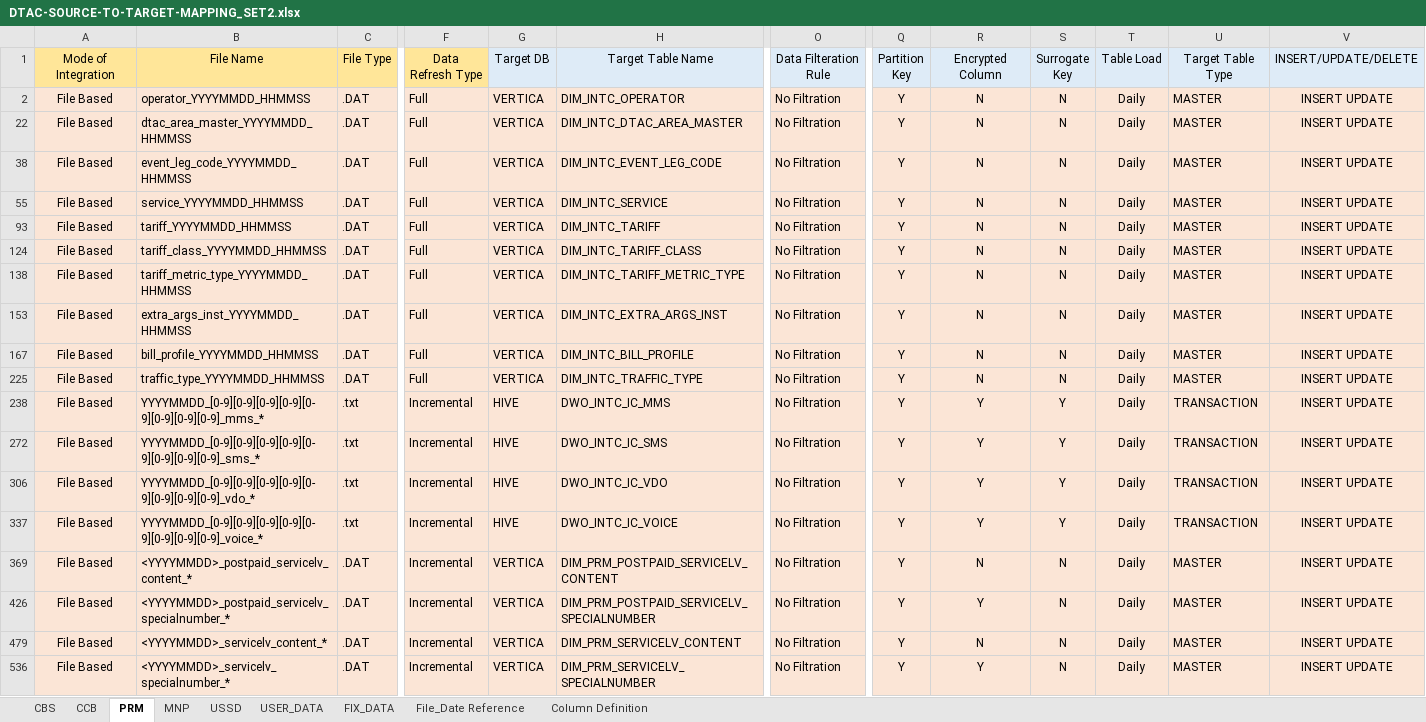
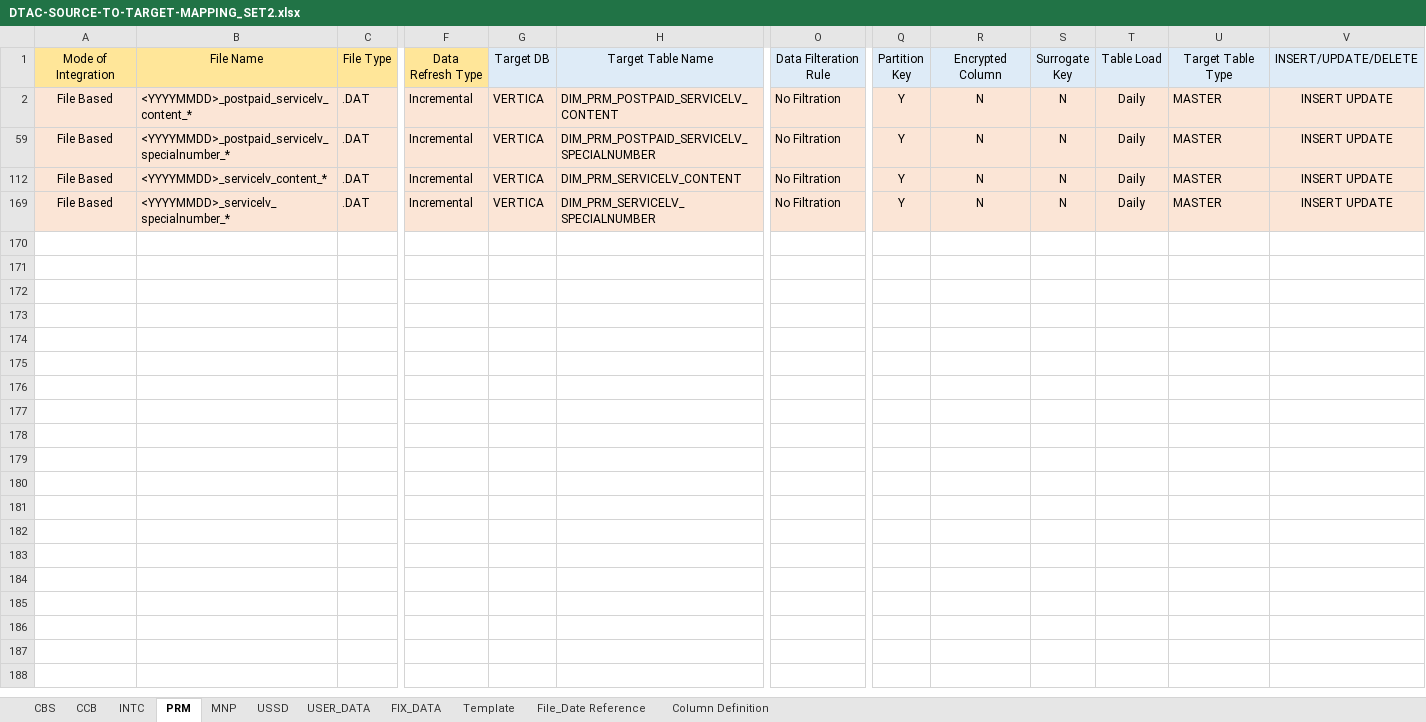
Before and after one commit to notting-hill/AEP_documents, an Excel workbook: Sutham/DTAC-SOURCE-TO-TARGET-MAPPING_SET2.xlsx, sheet PRM, drawn as a sheet; only a part is shown, gaps mark what is left out; values as stored, in another font and other column widths than the file's, no borders; removed rows and columns are numbered as before the commit, all else as after; rows hold the shown columns only; the diff names each change by its address in the sheet, - before the commit and + after, or states it on an @@ line.

```diff
--- a/Sutham/DTAC-SOURCE-TO-TARGET-MAPPING_SET2.xlsx (sheet PRM)
+++ b/Sutham/DTAC-SOURCE-TO-TARGET-MAPPING_SET2.xlsx (sheet PRM)
+sheet tab: INTC
@@ sheet tab unhidden: Template @@
-row 2: File Based | operator_YYYYMMDD_HHMMSS | .DAT | Full | VERTICA | DIM_INTC_OPERATOR | No Filtration | Y | N | N | Daily | MASTER | INSERT UPDATE
-row 22: File Based | dtac_area_master_YYYYMMDD_HHMMSS | .DAT | Full | VERTICA | DIM_INTC_DTAC_AREA_MASTER | No Filtration | Y | N | N | Daily | MASTER | INSERT UPDATE
-row 38: File Based | event_leg_code_YYYYMMDD_HHMMSS | .DAT | Full | VERTICA | DIM_INTC_EVENT_LEG_CODE | No Filtration | Y | N | N | Daily | MASTER | INSERT UPDATE
-row 55: File Based | service_YYYYMMDD_HHMMSS | .DAT | Full | VERTICA | DIM_INTC_SERVICE | No Filtration | Y | N | N | Daily | MASTER | INSERT UPDATE
-row 93: File Based | tariff_YYYYMMDD_HHMMSS | .DAT | Full | VERTICA | DIM_INTC_TARIFF | No Filtration | Y | N | N | Daily | MASTER | INSERT UPDATE
-row 124: File Based | tariff_class_YYYYMMDD_HHMMSS | .DAT | Full | VERTICA | DIM_INTC_TARIFF_CLASS | No Filtration | Y | N | N | Daily | MASTER | INSERT UPDATE
-row 138: File Based | tariff_metric_type_YYYYMMDD_HHMMSS | .DAT | Full | VERTICA | DIM_INTC_TARIFF_METRIC_TYPE | No Filtration | Y | N | N | Daily | MASTER | INSERT UPDATE
-row 153: File Based | extra_args_inst_YYYYMMDD_HHMMSS | .DAT | Full | VERTICA | DIM_INTC_EXTRA_ARGS_INST | No Filtration | Y | N | N | Daily | MASTER | INSERT UPDATE
-row 167: File Based | bill_profile_YYYYMMDD_HHMMSS | .DAT | Full | VERTICA | DIM_INTC_BILL_PROFILE | No Filtration | Y | N | N | Daily | MASTER | INSERT UPDATE
-row 225: File Based | traffic_type_YYYYMMDD_HHMMSS | .DAT | Full | VERTICA | DIM_INTC_TRAFFIC_TYPE | No Filtration | Y | N | N | Daily | MASTER | INSERT UPDATE
-row 238: File Based | YYYYMMDD_[0-9][0-9][0-9][0-9][0-9][0-9][0-9][0-9]_mms_* | .txt | Incremental | HIVE | DWO_INTC_IC_MMS | No Filtration | Y | Y | Y | Daily | TRANSACTION | INSERT UPDATE
-row 272: File Based | YYYYMMDD_[0-9][0-9][0-9][0-9][0-9][0-9][0-9][0-9]_sms_* | .txt | Incremental | HIVE | DWO_INTC_IC_SMS | No Filtration | Y | Y | Y | Daily | TRANSACTION | INSERT UPDATE
-row 306: File Based | YYYYMMDD_[0-9][0-9][0-9][0-9][0-9][0-9][0-9][0-9]_vdo_* | .txt | Incremental | HIVE | DWO_INTC_IC_VDO | No Filtration | Y | Y | Y | Daily | TRANSACTION | INSERT UPDATE
-row 337: File Based | YYYYMMDD_[0-9][0-9][0-9][0-9][0-9][0-9][0-9][0-9]_voice_* | .txt | Incremental | HIVE | DWO_INTC_IC_VOICE | No Filtration | Y | Y | Y | Daily | TRANSACTION | INSERT UPDATE
-R59: Y
+R59: N
-R169: Y
+R169: N
```
Also changed, not shown: sheet CCB, sheet MNP, sheet USER_DATA, sheet FIX_DATA, hidden cells, 8 other files.
